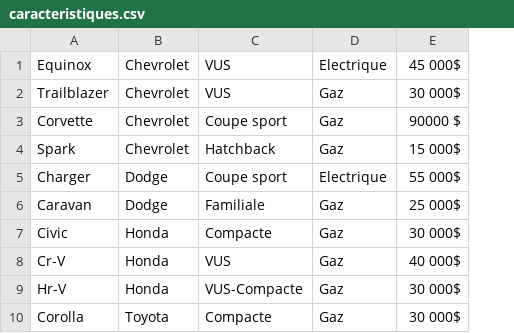
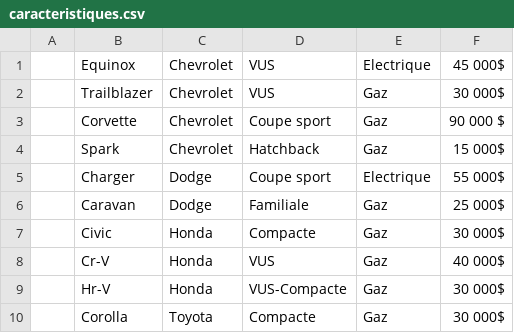
Before and after one commit to Vinithepoo0901/Team-VT, a CSV file: caracteristiques.csv, drawn as a sheet; addresses are those after the commit; the diff names each change by its address in the sheet, - before the commit and + after, or states it on an @@ line.

```diff
--- a/caracteristiques.csv
+++ b/caracteristiques.csv
+column A, empty
-F3: 90000 $
+F3: 90 000 $
```
Also changed, not shown: 3 other files.
